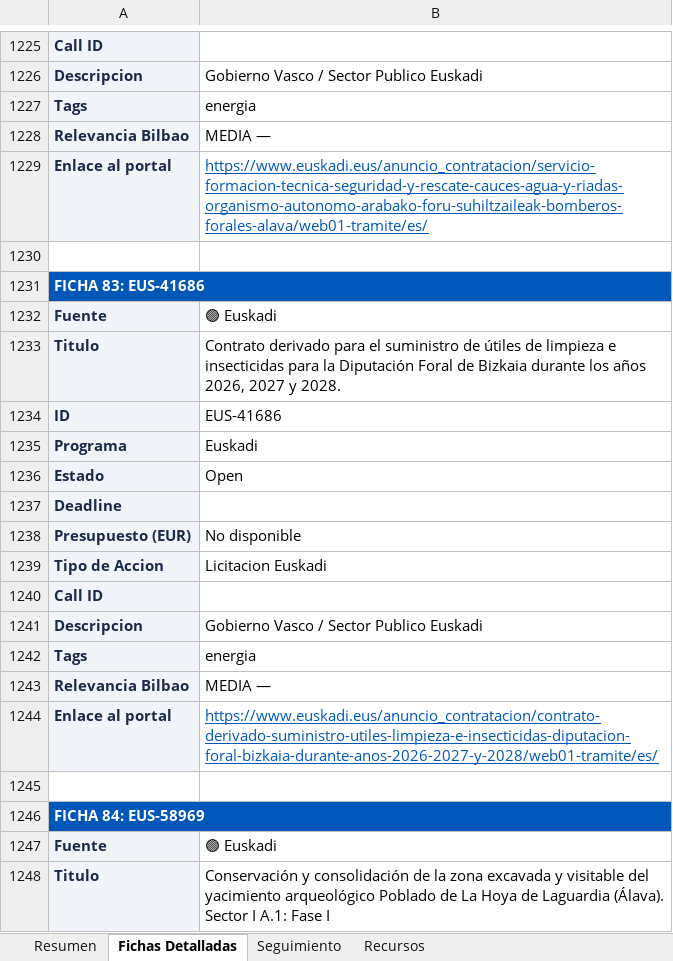
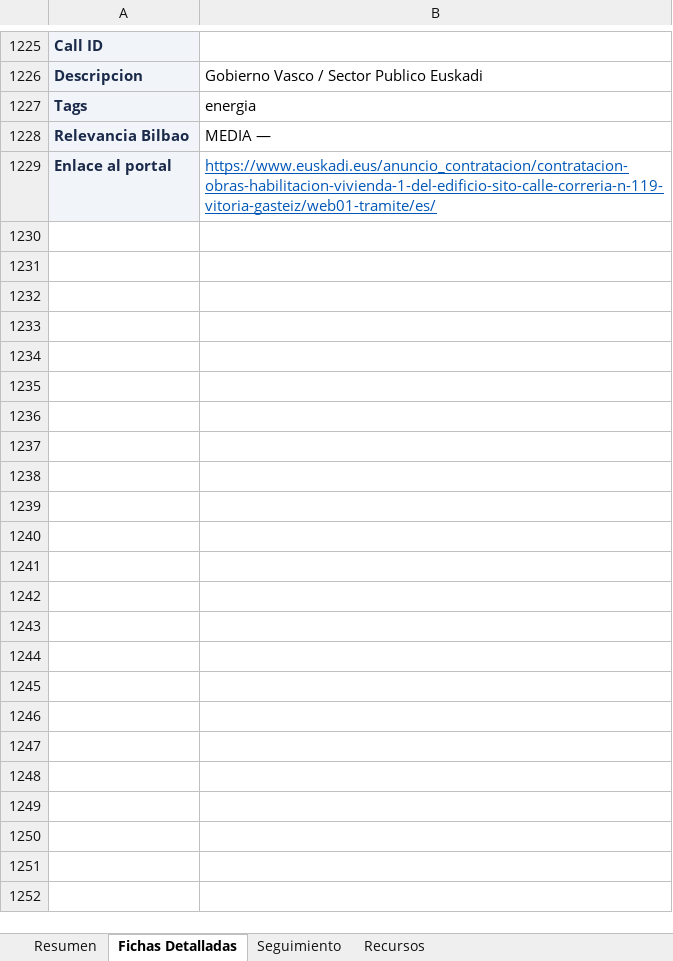
Before and after one commit to haguirre-lab/eu-funding-radar, an Excel workbook: docs/resultados_convocatorias.xlsx, sheet Fichas Detalladas, drawn as a sheet; only a part is shown, gaps mark what is left out; values as stored, in another font and other column widths than the file's, no borders; removed rows and columns are numbered as before the commit, all else as after; the diff covers the shown part only; the diff names each change by its address in the sheet, - before the commit and + after, or states it on an @@ line.

```diff
--- a/docs/resultados_convocatorias.xlsx (sheet Fichas Detalladas)
+++ b/docs/resultados_convocatorias.xlsx (sheet Fichas Detalladas)
-B1229: https://www.euskadi.eus/anuncio_contratacion/servicio-formacion-tecnica-seguridad-y-rescate-cauces-agua-y-riadas-organismo-autonomo-arabako-foru-suhiltzaileak-bomberos-forales-alava/web01-tramite/es/
+B1229: https://www.euskadi.eus/anuncio_contratacion/contratacion-obras-habilitacion-vivienda-1-del-edificio-sito-calle-correria-n-119-vitoria-gasteiz/web01-tramite/es/
-row 1230: (empty)
-row 1231: FICHA 83: EUS-41686
@@ row 1232 moved to row 1082: Fuente @@
-row 1233: Titulo | Contrato derivado para el suministro de útiles de limpieza e insecticidas para la Diputación Foral de Bizkaia durante los años 2026, 2027 y 2028.
-row 1234: ID | EUS-41686
@@ row 1235 moved to row 1085: Programa @@
-row 1236: Estado | Open
@@ row 1237 moved to row 1087: Deadline @@
@@ row 1238 moved to row 1088: Presupuesto (EUR) @@
@@ row 1239 moved to row 1089: Tipo de Accion @@
@@ row 1240 moved to row 1090: Call ID @@
@@ row 1241 moved to row 1091: Descripcion @@
@@ row 1242 moved to row 1092: Tags @@
-row 1243: Relevancia Bilbao | MEDIA —
-row 1244: Enlace al portal | https://www.euskadi.eus/anuncio_contratacion/contrato-derivado-suministro-utiles-limpieza-e-insecticidas-diputacion-foral-bizkaia-durante-anos-2026-2027-y-2028/web01-tramite/es/
-row 1245: (empty)
-row 1246: FICHA 84: EUS-58969
-row 1247: Fuente | 🟢 Euskadi
-row 1248: Titulo | Conservación y consolidación de la zona excavada y visitable del yacimiento arqueológico Poblado de La Hoya de Laguardia (Álava). Sector I A.1: Fase I
```
Also changed, not shown: 6 added rows, 25 removed rows, 1 moved row and 38 edited cells elsewhere in this sheet, sheet Resumen, sheet Seguimiento, 3 other files.
